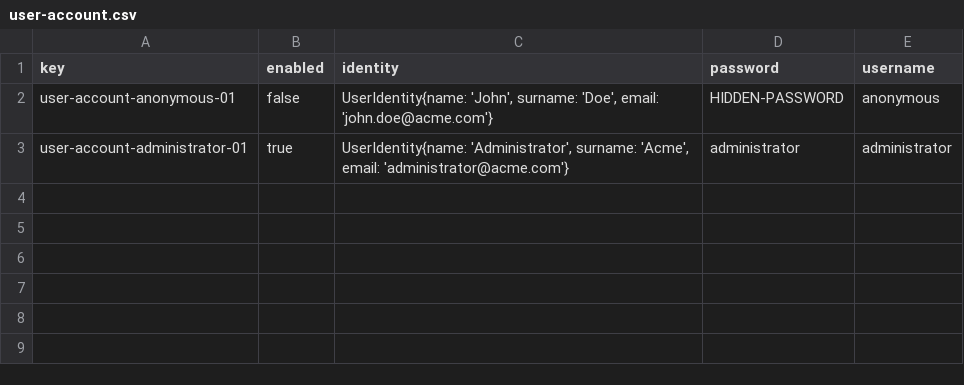
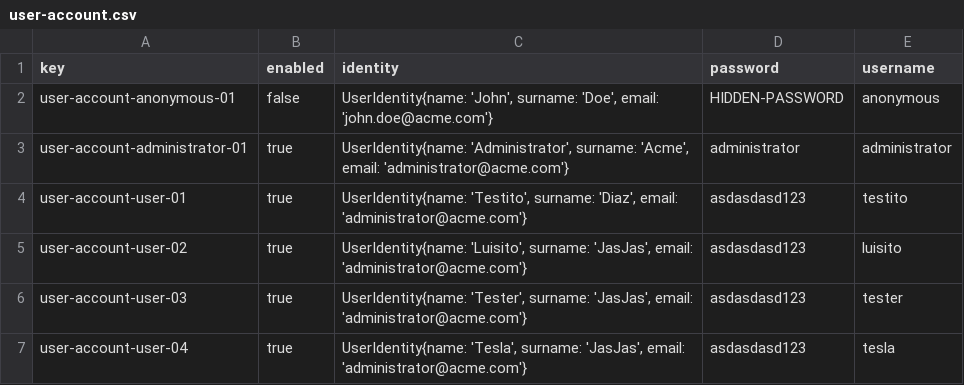
Before and after one commit to DP2-E4-01/D02-Acme-Toolkit-, a CSV file: src/main/webapp/WEB-INF/resources/initial-data/user-account.csv, drawn as a sheet.

Commit message:
issue #16 Users, inventors and patrons

```diff
--- a/src/main/webapp/WEB-INF/resources/initial-data/user-account.csv
+++ b/src/main/webapp/WEB-INF/resources/initial-data/user-account.csv
@@ -3 +3,5 @@ user-account-anonymous-01,false,"UserIdentity{name: 'John', surname: 'Doe', emai
 user-account-administrator-01,true,"UserIdentity{name: 'Administrator', surname: 'Acme', email: 'administrator@acme.com'}",administrator,administrator
+user-account-user-01,true,"UserIdentity{name: 'Testito', surname: 'Diaz', email: 'administrator@acme.com'}",asdasdasd123,testito
+user-account-user-02,true,"UserIdentity{name: 'Luisito', surname: 'JasJas', email: 'administrator@acme.com'}",asdasdasd123,luisito
+user-account-user-03,true,"UserIdentity{name: 'Tester', surname: 'JasJas', email: 'administrator@acme.com'}",asdasdasd123,tester
+user-account-user-04,true,"UserIdentity{name: 'Tesla', surname: 'JasJas', email: 'administrator@acme.com'}",asdasdasd123,tesla
```
Also changed, not shown: 3 other files.
